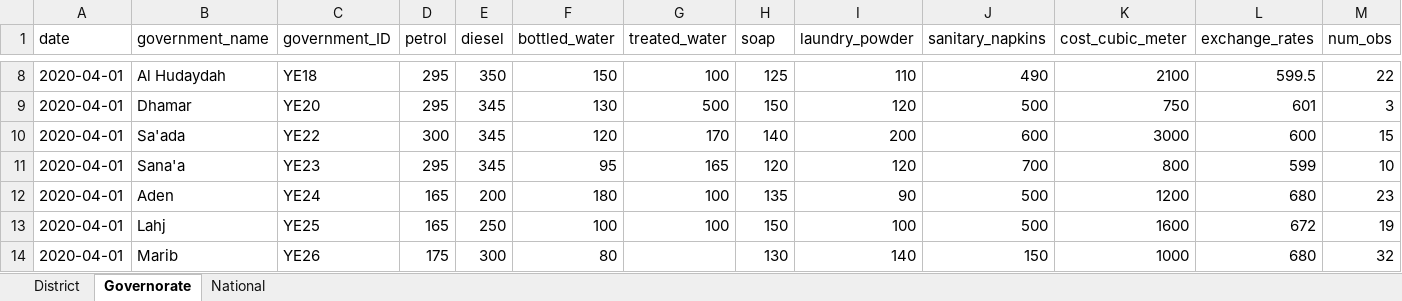
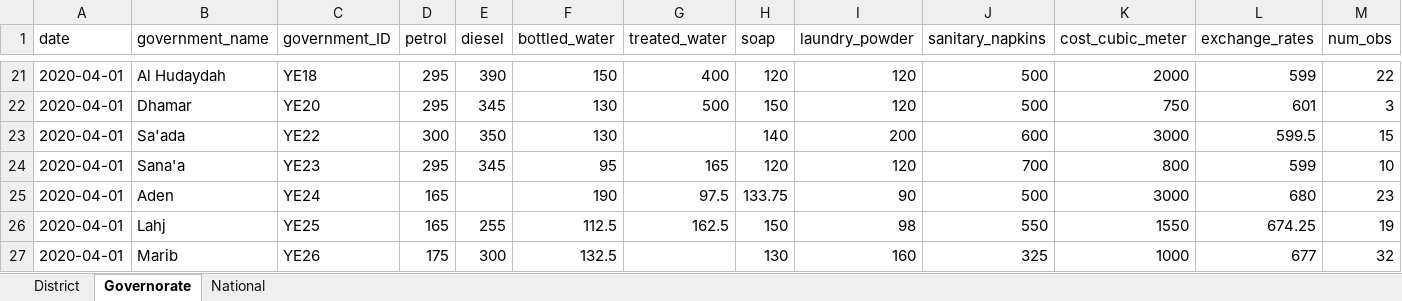
Before and after one commit to NaFerr/JMMI_Interactive, an Excel workbook: data/updated_interactive.xlsx, sheet Governorate, drawn as a sheet; only a part is shown, gaps mark what is left out; values as stored, in another font and other column widths than the file's, no borders; addresses are those after the commit; the diff covers the shown part only; the diff names each change by its address in the sheet, - before the commit and + after, or states it on an @@ line.

```diff
--- a/data/updated_interactive.xlsx (sheet Governorate)
+++ b/data/updated_interactive.xlsx (sheet Governorate)
-E21 (diesel): 350
+E21 (diesel): 390
-G21 (treated_water): 100
+G21 (treated_water): 400
-H21 (soap): 125
+H21 (soap): 120
-I21 (laundry_powder): 110
+I21 (laundry_powder): 120
-J21 (sanitary_napkins): 490
+J21 (sanitary_napkins): 500
-K21 (cost_cubic_meter): 2100
+K21 (cost_cubic_meter): 2000
-L21 (exchange_rates): 599.5
+L21 (exchange_rates): 599
-E23 (diesel): 345
+E23 (diesel): 350
-F23 (bottled_water): 120
+F23 (bottled_water): 130
-G23 (treated_water): 170
+G23 (treated_water): (empty)
-L23 (exchange_rates): 600
+L23 (exchange_rates): 599.5
-E25 (diesel): 200
+E25 (diesel): (empty)
-F25 (bottled_water): 180
+F25 (bottled_water): 190
-G25 (treated_water): 100
+G25 (treated_water): 97.5
-H25 (soap): 135
+H25 (soap): 133.75
-K25 (cost_cubic_meter): 1200
+K25 (cost_cubic_meter): 3000
-E26 (diesel): 250
+E26 (diesel): 255
-F26 (bottled_water): 100
+F26 (bottled_water): 112.5
-G26 (treated_water): 100
+G26 (treated_water): 162.5
-I26 (laundry_powder): 100
+I26 (laundry_powder): 98
-J26 (sanitary_napkins): 500
+J26 (sanitary_napkins): 550
-K26 (cost_cubic_meter): 1600
+K26 (cost_cubic_meter): 1550
-L26 (exchange_rates): 672
+L26 (exchange_rates): 674.25
-F27 (bottled_water): 80
+F27 (bottled_water): 132.5
-I27 (laundry_powder): 140
+I27 (laundry_powder): 160
-J27 (sanitary_napkins): 150
+J27 (sanitary_napkins): 325
-L27 (exchange_rates): 680
+L27 (exchange_rates): 677
```
Also changed, not shown: 34 added rows, 21 removed rows and 1083 edited cells elsewhere in this sheet, sheet District, sheet National, 13 other files.
